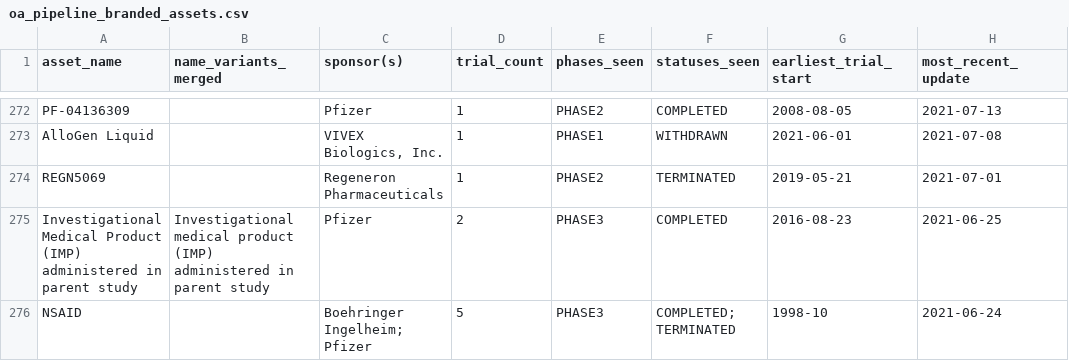
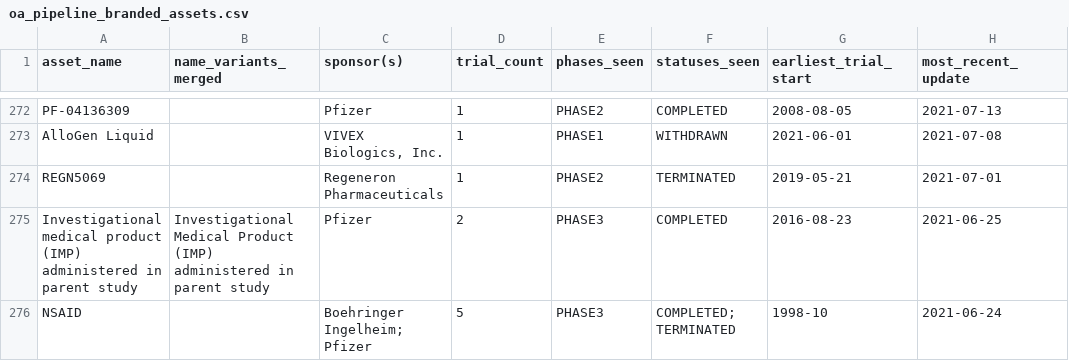
Before and after one commit to wkalmans/OA, a CSV file: data/oa_pipeline_branded_assets.csv, drawn as a sheet; only a part is shown, gaps mark what is left out; the diff covers the shown part only; the diff names each change by its address in the sheet, - before the commit and + after, or states it on an @@ line.

```diff
--- a/data/oa_pipeline_branded_assets.csv
+++ b/data/oa_pipeline_branded_assets.csv
-A275 (asset_name): Investigational Medical Product (IMP) administered…
+A275 (asset_name): Investigational medical product (IMP) administered…
-B275 (name_variants_merged): Investigational medical product (IMP) administered…
+B275 (name_variants_merged): Investigational Medical Product (IMP) administered…
```
Also changed, not shown: 18 edited cells elsewhere in this file, data/oa_generic_reference.csv, data/oa_marketed_branded_in_trials.csv, 2 other files.
